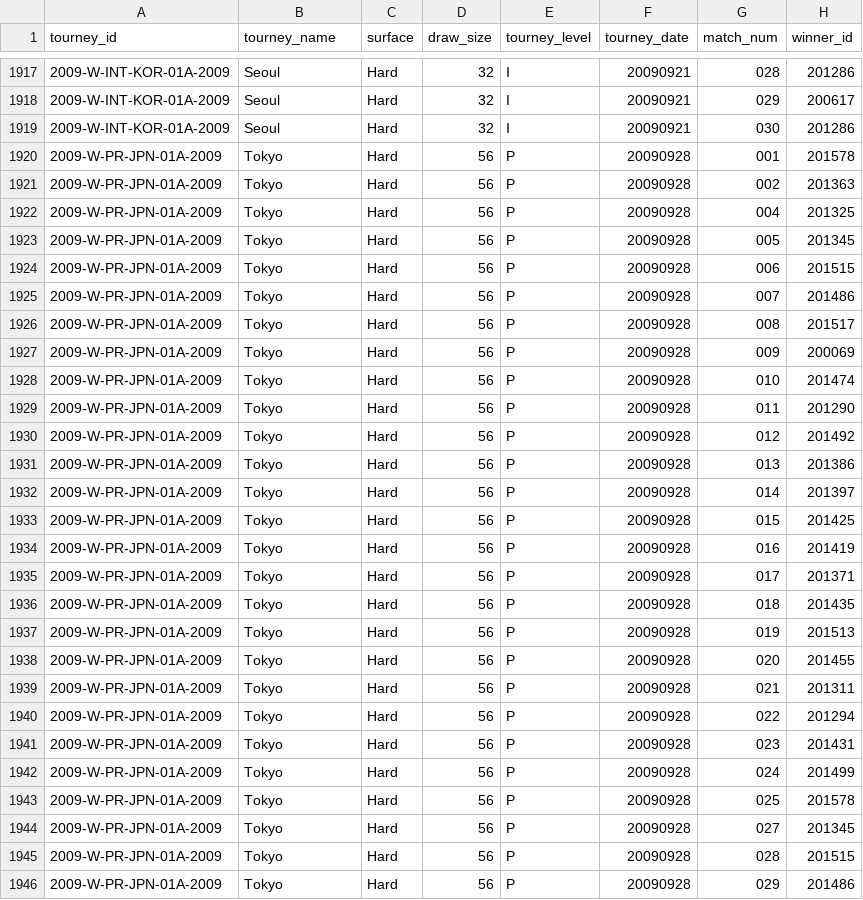
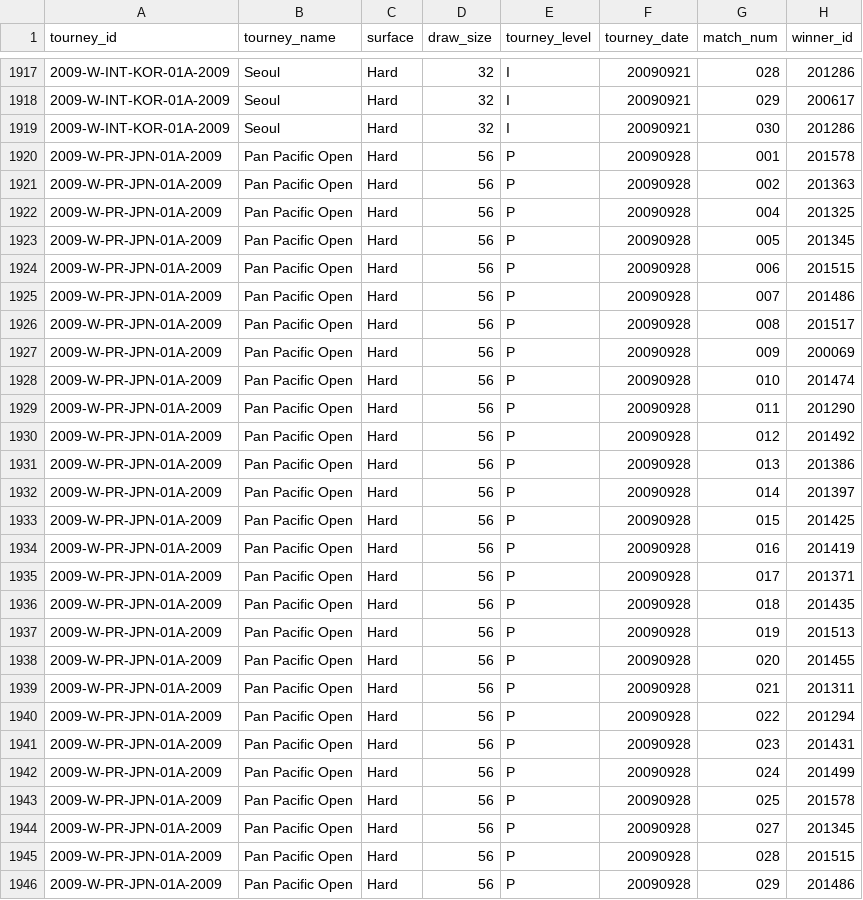
Before and after one commit to TennisVisuals/tennis_wta, a CSV file: wta_matches_2009.csv, drawn as a sheet; only a part is shown, gaps mark what is left out; the diff covers the shown part only; the diff names each change by its address in the sheet, - before the commit and + after, or states it on an @@ line.

Commit message:
Numerous Name Fixes

```diff
--- a/wta_matches_2009.csv
+++ b/wta_matches_2009.csv
-B1920:B1946 (tourney_name): Tokyo
+B1920:B1946 (tourney_name): Pan Pacific Open
```
Also changed, not shown: 59 edited cells elsewhere in this file, wta_matches_1989.csv, wta_matches_2008.csv, 56 other files.
